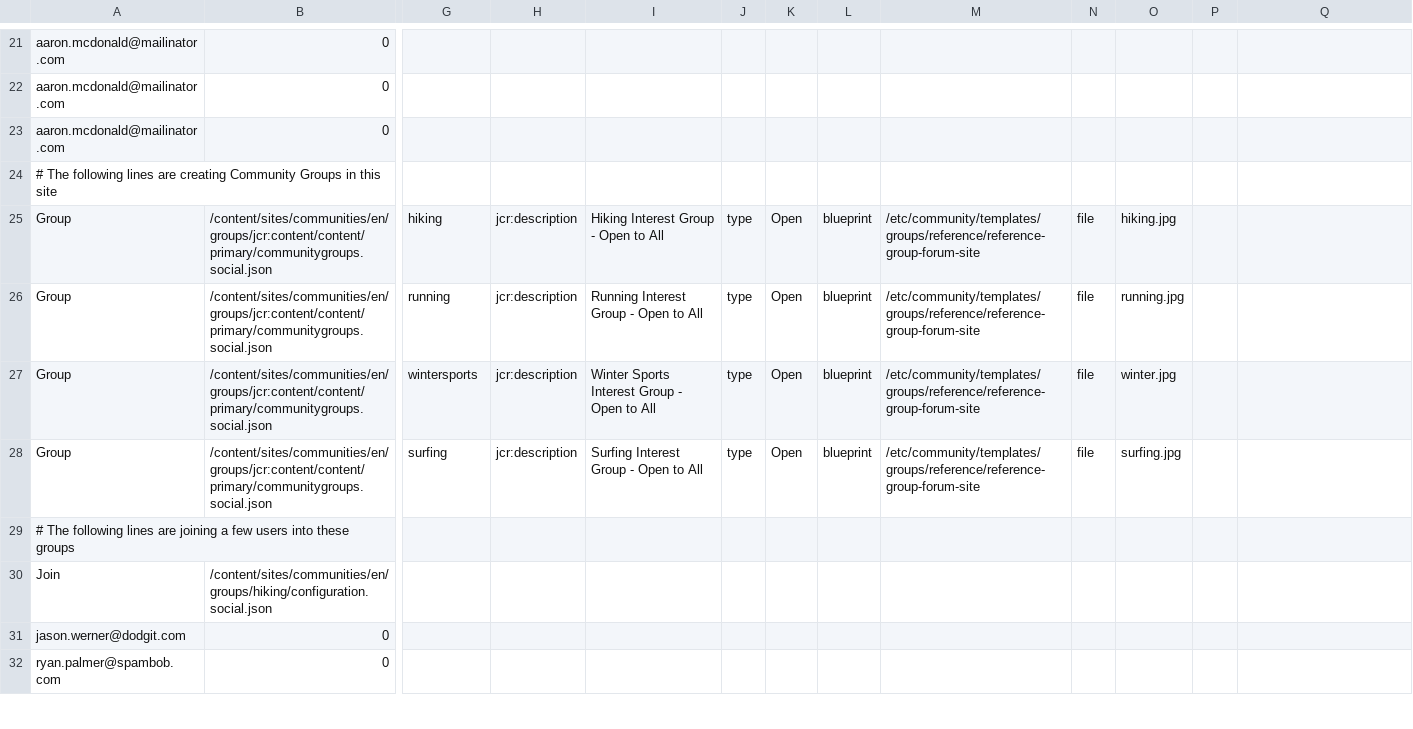
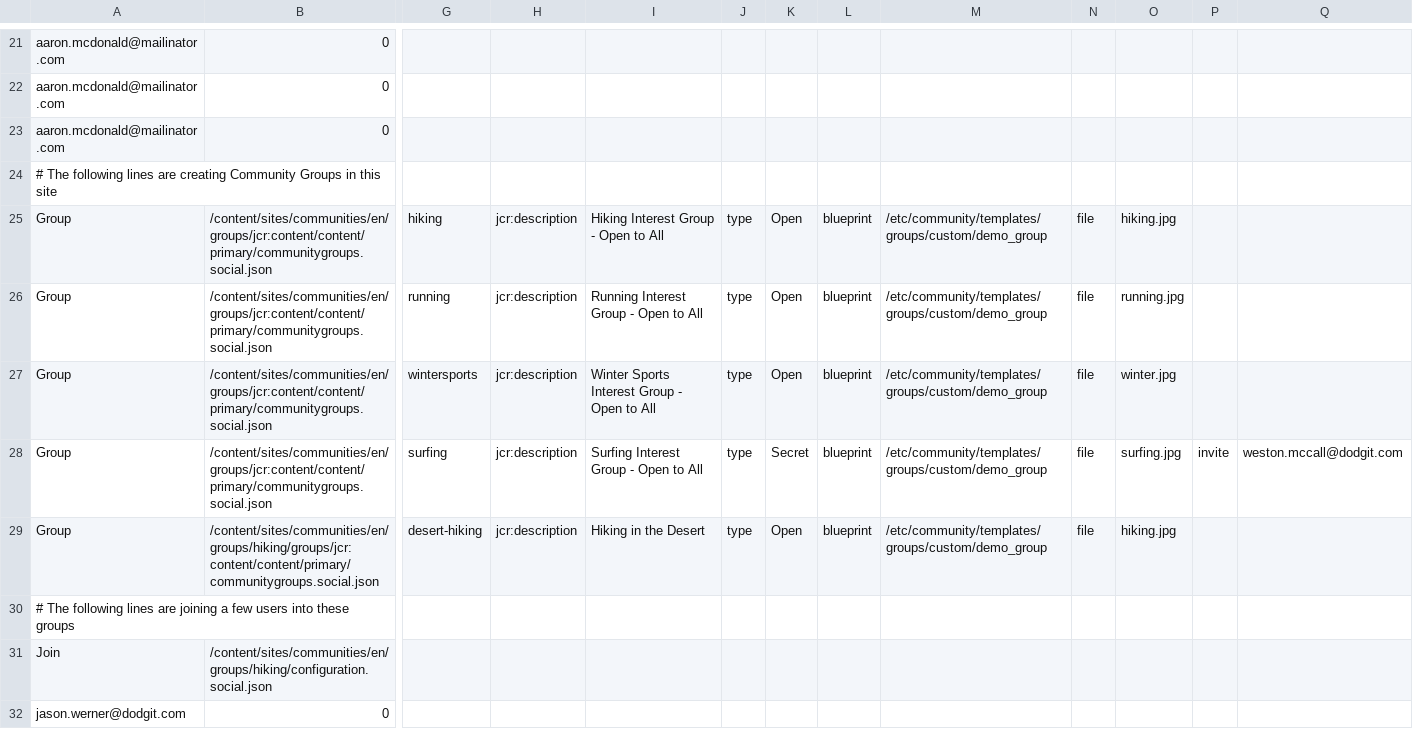
Before and after one commit to connectthefuture/aem-demo-machine, a CSV file: dist/community/maven/reference/src/main/content/jcr_root/etc/community/reference/3-publish-content.csv, drawn as a sheet; only a part is shown, gaps mark what is left out; the shorter side is filled out with more unchanged rows; rows hold the shown columns only; the diff covers the shown part only; the diff names each change by its address in the sheet, - before the commit and + after, or states it on an @@ line.

```diff
--- a/dist/community/maven/reference/src/main/content/jcr_root/etc/community/reference/3-publish-content.csv
+++ b/dist/community/maven/reference/src/main/content/jcr_root/etc/community/reference/3-publish-content.csv
-M25:M28: /etc/community/templates/groups/reference/reference-group-forum-site
+M25:M28: /etc/community/templates/groups/custom/demo_group
-K28: Open
+K28: Secret
-P28: (empty)
+P28: invite
-Q28: (empty)
+Q28: weston.mccall@dodgit.com
+row 29: Group | /content/sites/communities/en/groups/hiking/groups/jcr:content/content/primary/communitygroups.social.json | desert-hiking | jcr:description | Hiking in the Desert | type | Open | blueprint | /etc/community/templates/groups/custom/demo_group | file | hiking.jpg
```
Also changed, not shown: 18 removed rows and 5 edited cells elsewhere in this file, dist/community/maven/reference/src/main/content/jcr_root/etc/community/reference/2-author-site.csv, 16 other files.
